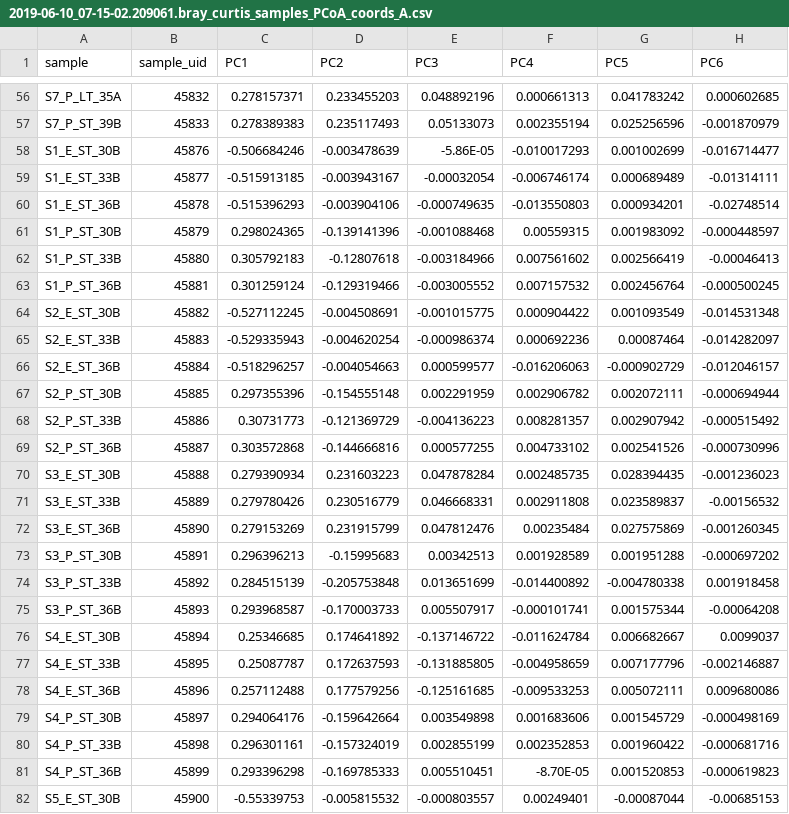
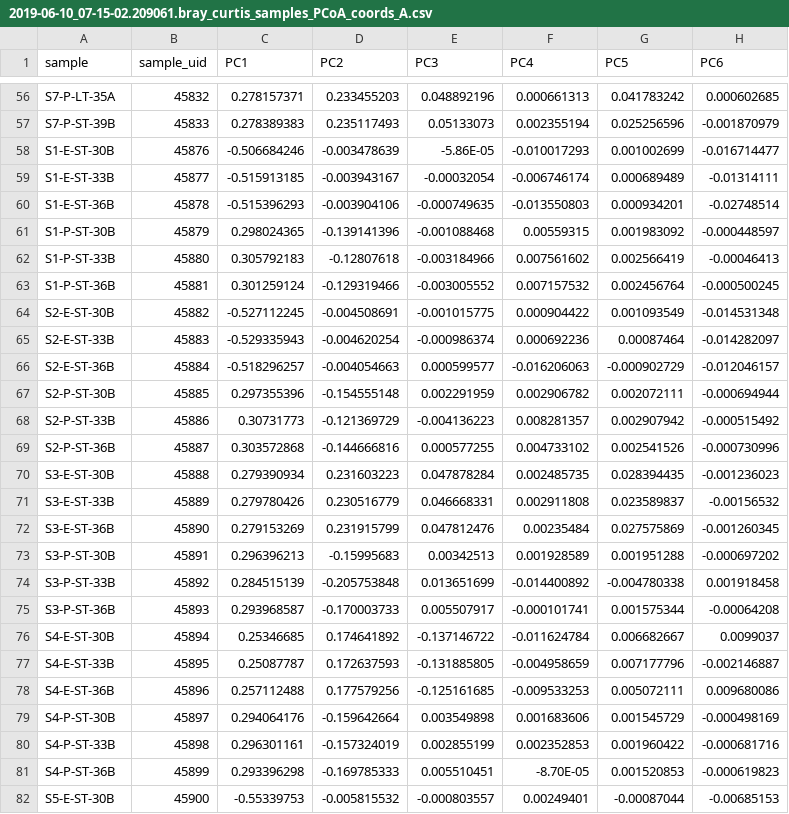
Before and after one commit to reefgenomics/CBASSvsCLASSIC, a CSV file: ITS2_analyses/input/between_sample_distances/A/2019-06-10_07-15-02.209061.bray_curtis_samples_PCoA_coords_A.csv, drawn as a sheet; only a part is shown, gaps mark what is left out; the diff covers the shown part only; the diff names each change by its address in the sheet, - before the commit and + after, or states it on an @@ line.

```diff
--- a/ITS2_analyses/input/between_sample_distances/A/2019-06-10_07-15-02.209061.bray_curtis_samples_PCoA_coords_A.csv
+++ b/ITS2_analyses/input/between_sample_distances/A/2019-06-10_07-15-02.209061.bray_curtis_samples_PCoA_coords_A.csv
-A56 (sample): S7_P_LT_35A
+A56 (sample): S7-P-LT-35A
-A57 (sample): S7_P_ST_39B
+A57 (sample): S7-P-ST-39B
-A58 (sample): S1_E_ST_30B
+A58 (sample): S1-E-ST-30B
-A59 (sample): S1_E_ST_33B
+A59 (sample): S1-E-ST-33B
-A60 (sample): S1_E_ST_36B
+A60 (sample): S1-E-ST-36B
-A61 (sample): S1_P_ST_30B
+A61 (sample): S1-P-ST-30B
-A62 (sample): S1_P_ST_33B
+A62 (sample): S1-P-ST-33B
-A63 (sample): S1_P_ST_36B
+A63 (sample): S1-P-ST-36B
-A64 (sample): S2_E_ST_30B
+A64 (sample): S2-E-ST-30B
-A65 (sample): S2_E_ST_33B
+A65 (sample): S2-E-ST-33B
-A66 (sample): S2_E_ST_36B
+A66 (sample): S2-E-ST-36B
-A67 (sample): S2_P_ST_30B
+A67 (sample): S2-P-ST-30B
-A68 (sample): S2_P_ST_33B
+A68 (sample): S2-P-ST-33B
-A69 (sample): S2_P_ST_36B
+A69 (sample): S2-P-ST-36B
-A70 (sample): S3_E_ST_30B
+A70 (sample): S3-E-ST-30B
-A71 (sample): S3_E_ST_33B
+A71 (sample): S3-E-ST-33B
-A72 (sample): S3_E_ST_36B
+A72 (sample): S3-E-ST-36B
-A73 (sample): S3_P_ST_30B
+A73 (sample): S3-P-ST-30B
-A74 (sample): S3_P_ST_33B
+A74 (sample): S3-P-ST-33B
-A75 (sample): S3_P_ST_36B
+A75 (sample): S3-P-ST-36B
-A76 (sample): S4_E_ST_30B
+A76 (sample): S4-E-ST-30B
-A77 (sample): S4_E_ST_33B
+A77 (sample): S4-E-ST-33B
-A78 (sample): S4_E_ST_36B
+A78 (sample): S4-E-ST-36B
-A79 (sample): S4_P_ST_30B
+A79 (sample): S4-P-ST-30B
-A80 (sample): S4_P_ST_33B
+A80 (sample): S4-P-ST-33B
-A81 (sample): S4_P_ST_36B
+A81 (sample): S4-P-ST-36B
-A82 (sample): S5_E_ST_30B
+A82 (sample): S5-E-ST-30B
```
Also changed, not shown: 71 edited cells elsewhere in this file, ITS2_analyses/input/meta_info_LT_and_ST_only.csv, 3 other files.
